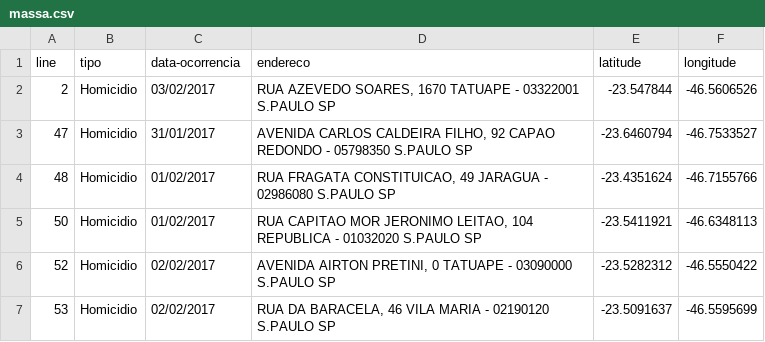
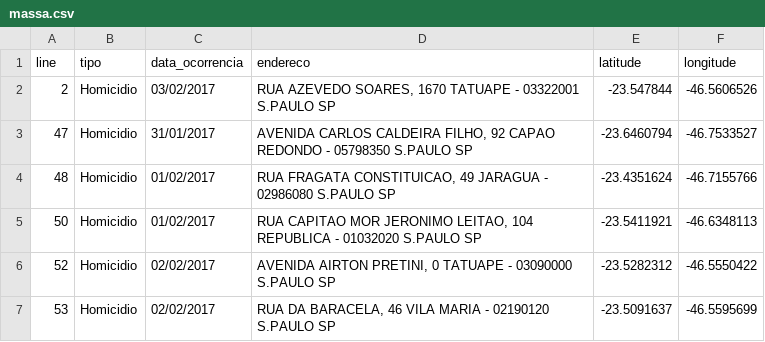
Before and after one commit to rimolive/mapa-crime-sp, a CSV file: data/massa.csv, drawn as a sheet; only a part is shown.

Commit message:
Atualiza os dados de homicidio

```diff
--- a/data/massa.csv
+++ b/data/massa.csv
@@ -1,2 +1,2 @@
-line,tipo,data-ocorrencia,endereco,latitude,longitude
+line,tipo,data_ocorrencia,endereco,latitude,longitude
 2,Homicidio,03/02/2017,"RUA AZEVEDO SOARES, 1670 TATUAPE - 03322001 S.PAULO SP",-23.547844,-46.5606526
```
